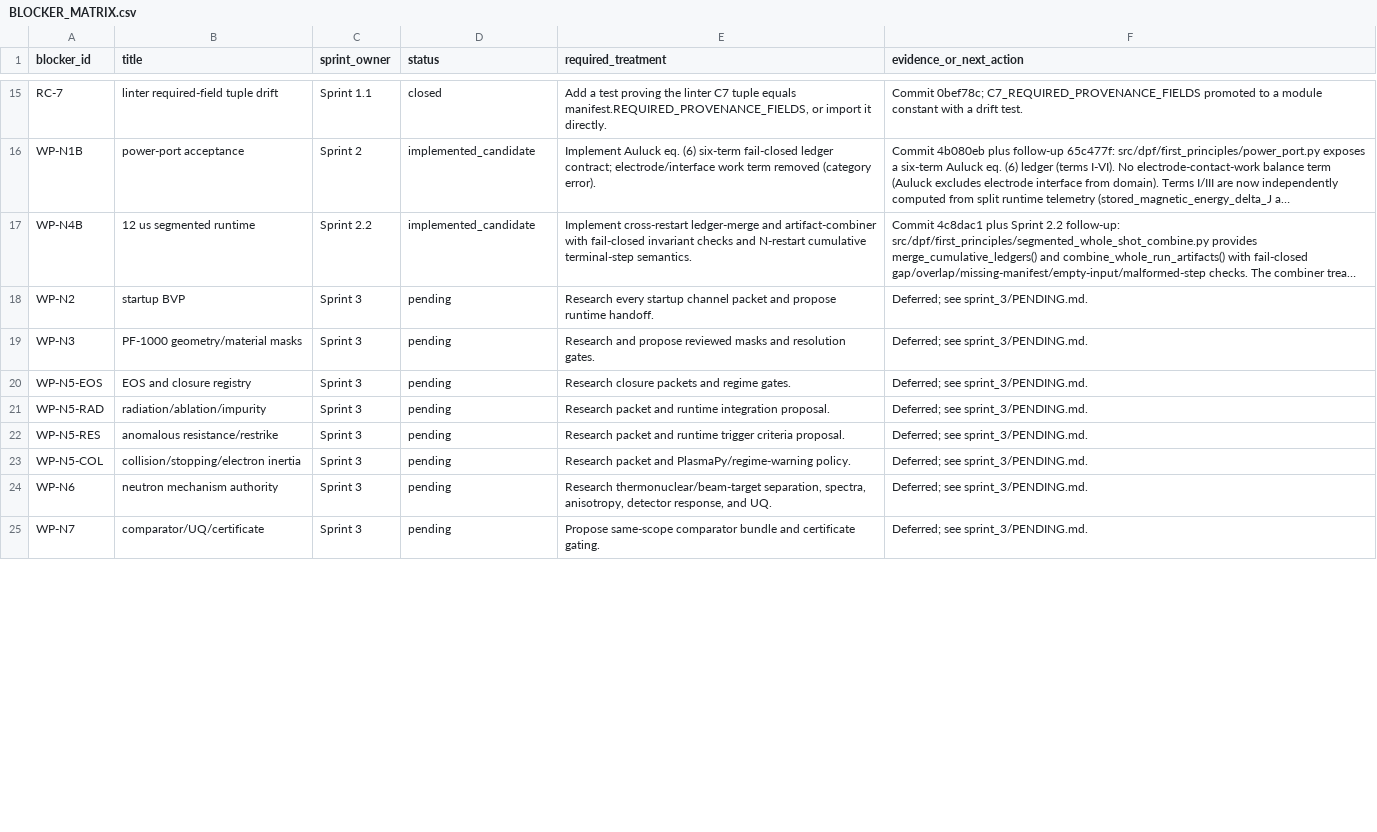
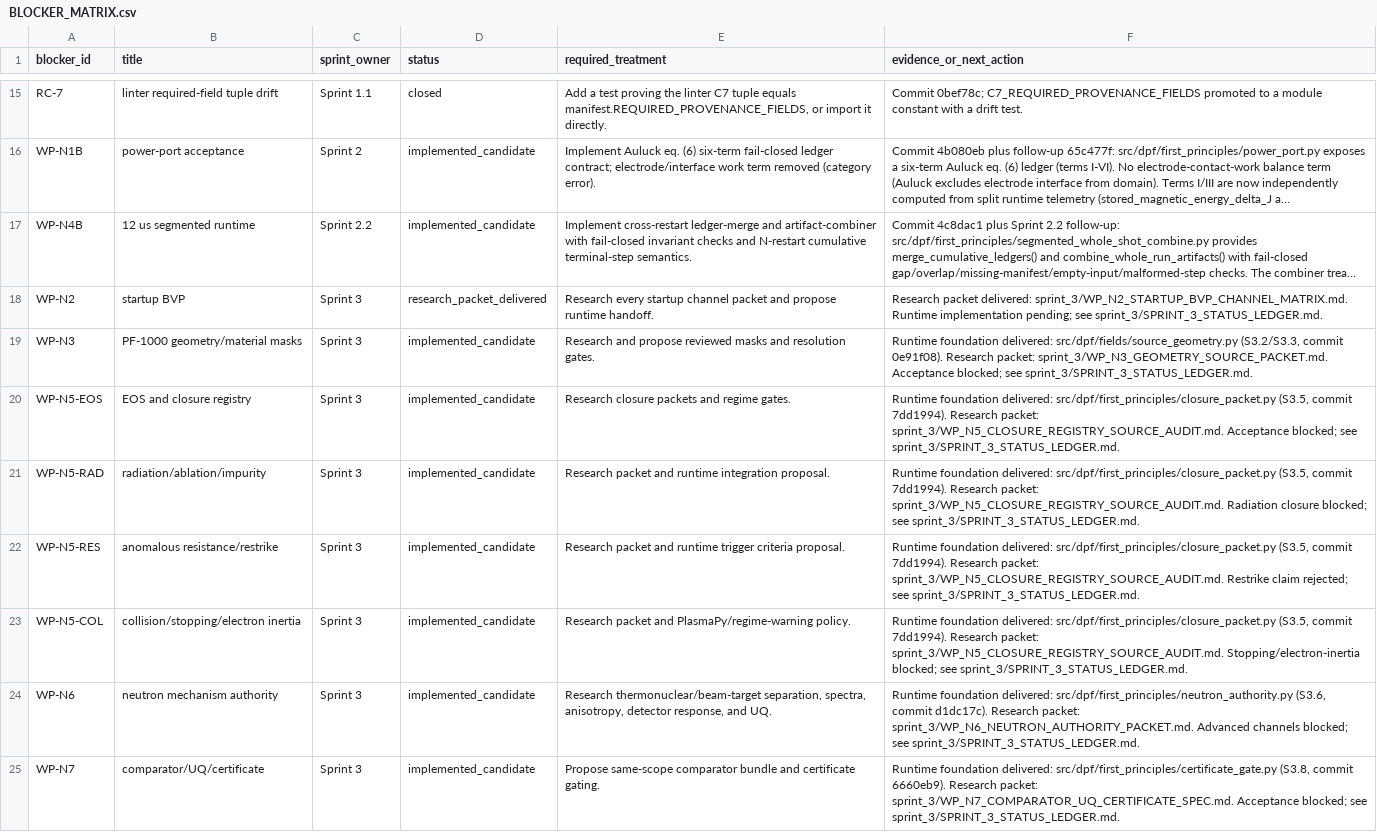
Before and after one commit to longanisainhertaco/DPF_Unified, a CSV file: docs/external_team_submissions/2026_05_18_three_sprint_blocker_packet/BLOCKER_MATRIX.csv, drawn as a sheet; only a part is shown, gaps mark what is left out; long unchanged cells end in …; the diff covers the shown part only; the diff names each change by its address in the sheet, - before the commit and + after, or states it on an @@ line.

```diff
--- a/docs/external_team_submissions/2026_05_18_three_sprint_blocker_packet/BLOCKER_MATRIX.csv
+++ b/docs/external_team_submissions/2026_05_18_three_sprint_blocker_packet/BLOCKER_MATRIX.csv
-D18 (status): pending
+D18 (status): research_packet_delivered
-F18 (evidence_or_next_action): Deferred; see sprint_3/PENDING.md.
+F18 (evidence_or_next_action): Research packet delivered: sprint_3/WP_N2_STARTUP_BVP_CHANNEL_MATRIX.md. Runtime implementation pending; see sprint_3/SPRINT_3_STATUS_LEDGER.md.
-D19:D25 (status): pending
+D19:D25 (status): implemented_candidate
-F19 (evidence_or_next_action): Deferred; see sprint_3/PENDING.md.
+F19 (evidence_or_next_action): Runtime foundation delivered: src/dpf/fields/source_geometry.py (S3.2/S3.3, commit 0e91f08). Research packet: sprint_3/WP_N3_GEOMETRY_SOURCE_PACKET.md. Acceptance blocked; see sprint_3/SPRINT_3_STATUS_LEDGER.md.
-F20 (evidence_or_next_action): Deferred; see sprint_3/PENDING.md.
+F20 (evidence_or_next_action): Runtime foundation delivered: src/dpf/first_principles/closure_packet.py (S3.5, commit 7dd1994). Research packet: sprint_3/WP_N5_CLOSURE_REGISTRY_SOURCE_AUDIT.md. Acceptance blocked; see sprint_3/SPRINT_3_STATUS_LEDGER.md.
-F21 (evidence_or_next_action): Deferred; see sprint_3/PENDING.md.
+F21 (evidence_or_next_action): Runtime foundation delivered: src/dpf/first_principles/closure_packet.py (S3.5, commit 7dd1994). Research packet: sprint_3/WP_N5_CLOSURE_REGISTRY_SOURCE_AUDIT.md. Radiation closure blocked; see sprint_3/SPRINT_3_STATUS_LEDGER.md.
-F22 (evidence_or_next_action): Deferred; see sprint_3/PENDING.md.
+F22 (evidence_or_next_action): Runtime foundation delivered: src/dpf/first_principles/closure_packet.py (S3.5, commit 7dd1994). Research packet: sprint_3/WP_N5_CLOSURE_REGISTRY_SOURCE_AUDIT.md. Restrike claim rejected; see sprint_3/SPRINT_3_STATUS_LEDGER.md.
-F23 (evidence_or_next_action): Deferred; see sprint_3/PENDING.md.
+F23 (evidence_or_next_action): Runtime foundation delivered: src/dpf/first_principles/closure_packet.py (S3.5, commit 7dd1994). Research packet: sprint_3/WP_N5_CLOSURE_REGISTRY_SOURCE_AUDIT.md. Stopping/electron-inertia blocked; see sprint_3/SPRINT_3_STATUS_LEDGER.md.
-F24 (evidence_or_next_action): Deferred; see sprint_3/PENDING.md.
+F24 (evidence_or_next_action): Runtime foundation delivered: src/dpf/first_principles/neutron_authority.py (S3.6, commit d1dc17c). Research packet: sprint_3/WP_N6_NEUTRON_AUTHORITY_PACKET.md. Advanced channels blocked; see sprint_3/SPRINT_3_STATUS_LEDGER.md.
-F25 (evidence_or_next_action): Deferred; see sprint_3/PENDING.md.
+F25 (evidence_or_next_action): Runtime foundation delivered: src/dpf/first_principles/certificate_gate.py (S3.8, commit 6660eb9). Research packet: sprint_3/WP_N7_COMPARATOR_UQ_CERTIFICATE_SPEC.md. Acceptance blocked; see sprint_3/SPRINT_3_STATUS_LEDGER.md.
```
Also changed, not shown: 4 edited cells elsewhere in this file, docs/SRS_TRACEABILITY_MATRIX.csv, docs/external_team_submissions/2026_05_18_three_sprint_blocker_packet/CLAIMS_LEDGER.csv, 12 other files.
